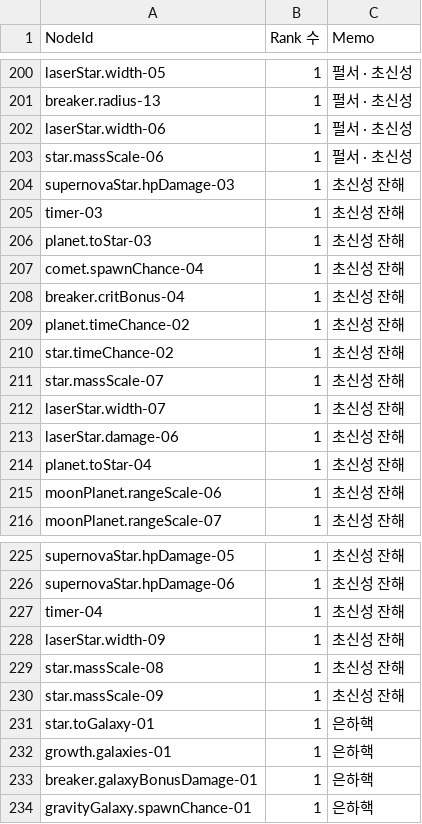
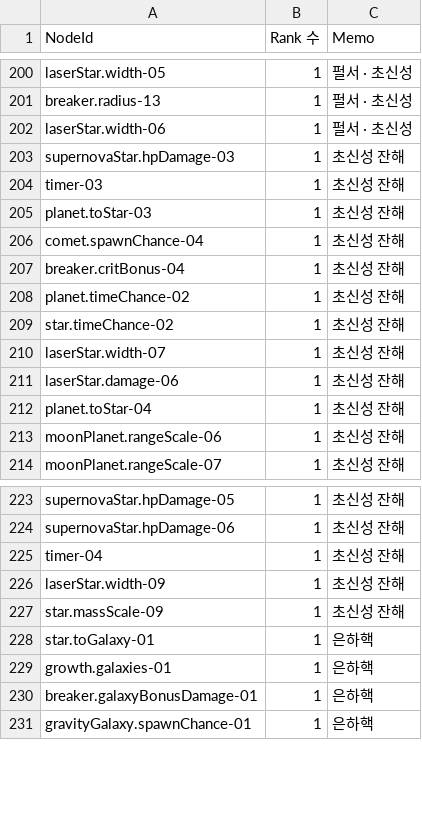
Before and after one commit to 123456789qwaszx/Feed-A-Blackhole-Client, a CSV file: Assets/Data/NodeTable/Nodes.csv, drawn as a sheet; only a part is shown, gaps mark what is left out.

Commit message:
balance: Lv30 이후 EXP·이정표 보상, star.massScale-06/07/08 삭제 (266 → 263)
- 누적 EXP Lv31~35: 1.55B / 1.75B / 2.0B / 2.35B / 2.8B (이전 6B / 9B / 13B / 17B / 23B, Lv30→31 단계 4.6B → 146M — Lv30 뒤 첫 판에 Lv31)
- 이정표 목표 잔액 Lv30 45T → 760T(supernovaStar.spawnChance-01 160T + 그 뒤 6개), Lv40 200T → 12,000T(오름차순 유지용 임시값)
- 삭제: star.massScale-06, 07, 08. 이웃 직결: supernovaStar.range-02 ↔ hpDamage-03(7→8 관문), hpDamage-03 ↔ star.timeChance-02 / moonPlanet.speedScale-04, breaker.damage-27 ↔ supernovaStar.range-03
- 같이 고친 곳: 노드 CSV 3종, NodeCatalog 구역 목록, zones.json, UpgradeStats 사용 노드 수(star.massScale 16), qa-nodes-7·8·gravity 노드·비용 합계

```diff
--- a/Assets/Data/NodeTable/Nodes.csv
+++ b/Assets/Data/NodeTable/Nodes.csv
@@ -202,3 +202,2 @@ breaker.radius-13,1,펄서 · 초신성
 laserStar.width-06,1,펄서 · 초신성
-star.massScale-06,1,펄서 · 초신성
 supernovaStar.hpDamage-03,1,초신성 잔해
@@ -210,3 +209,2 @@ planet.timeChance-02,1,초신성 잔해
 star.timeChance-02,1,초신성 잔해
-star.massScale-07,1,초신성 잔해
 laserStar.width-07,1,초신성 잔해
@@ -228,3 +226,2 @@ timer-04,1,초신성 잔해
 laserStar.width-09,1,초신성 잔해
-star.massScale-08,1,초신성 잔해
 star.massScale-09,1,초신성 잔해
```
Also changed, not shown: Assets/Data/NodeTable/NodeCost.csv, Assets/Data/NodeTable/NodeEffects.csv, 10 other files.
